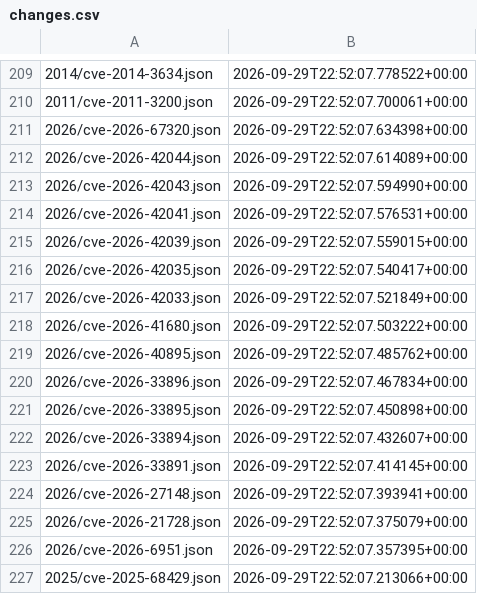
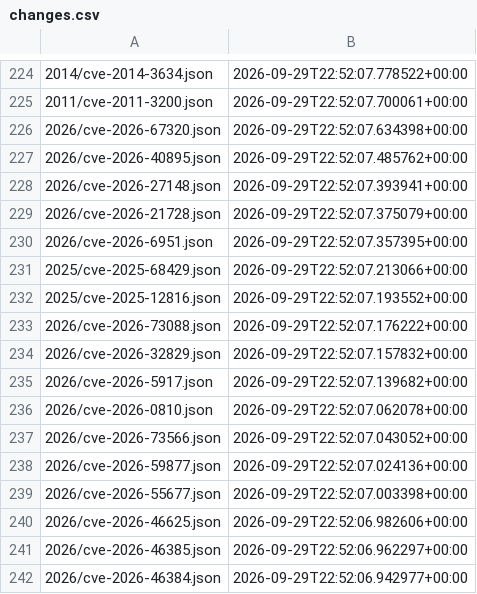
Before and after one commit to ctrliq/advisories, a CSV file: csaf/vex/cve/changes.csv, drawn as a sheet; only a part is shown, gaps mark what is left out; the shorter side is filled out with more unchanged rows; removed rows and columns are numbered as before the commit, all else as after; the diff covers the shown part only; the diff names each change by its address in the sheet, - before the commit and + after, or states it on an @@ line.

```diff
--- a/csaf/vex/cve/changes.csv
+++ b/csaf/vex/cve/changes.csv
-row 212: 2026/cve-2026-42044.json | 2026-09-29T22:52:07.614089+00:00
-row 213: 2026/cve-2026-42043.json | 2026-09-29T22:52:07.594990+00:00
-row 214: 2026/cve-2026-42041.json | 2026-09-29T22:52:07.576531+00:00
-row 215: 2026/cve-2026-42039.json | 2026-09-29T22:52:07.559015+00:00
-row 216: 2026/cve-2026-42035.json | 2026-09-29T22:52:07.540417+00:00
-row 217: 2026/cve-2026-42033.json | 2026-09-29T22:52:07.521849+00:00
-row 218: 2026/cve-2026-41680.json | 2026-09-29T22:52:07.503222+00:00
-row 220: 2026/cve-2026-33896.json | 2026-09-29T22:52:07.467834+00:00
-row 221: 2026/cve-2026-33895.json | 2026-09-29T22:52:07.450898+00:00
-row 222: 2026/cve-2026-33894.json | 2026-09-29T22:52:07.432607+00:00
-row 223: 2026/cve-2026-33891.json | 2026-09-29T22:52:07.414145+00:00
```
Also changed, not shown: 15 added rows and 4 removed rows elsewhere in this file.
